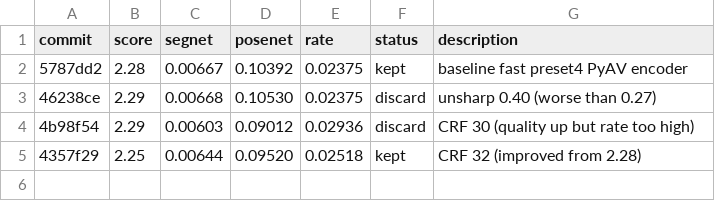
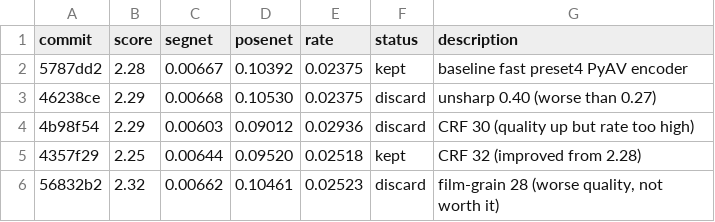
Before and after one commit to jkwonn/comma-autoresearch, a TSV file: results.tsv, drawn as a sheet.

Commit message:
exp4 result: film-grain 28 = 2.32 (worse), reverted to 22. Best: CRF 32 = 2.25

```diff
--- a/results.tsv
+++ b/results.tsv
@@ -5 +5,2 @@ commit	score	segnet	posenet	rate	status	description
 4357f29	2.25	0.00644	0.09520	0.02518	kept	CRF 32 (improved from 2.28)
+56832b2	2.32	0.00662	0.10461	0.02523	discard	film-grain 28 (worse quality, not worth it)
```
Also changed, not shown: 1 other file.
